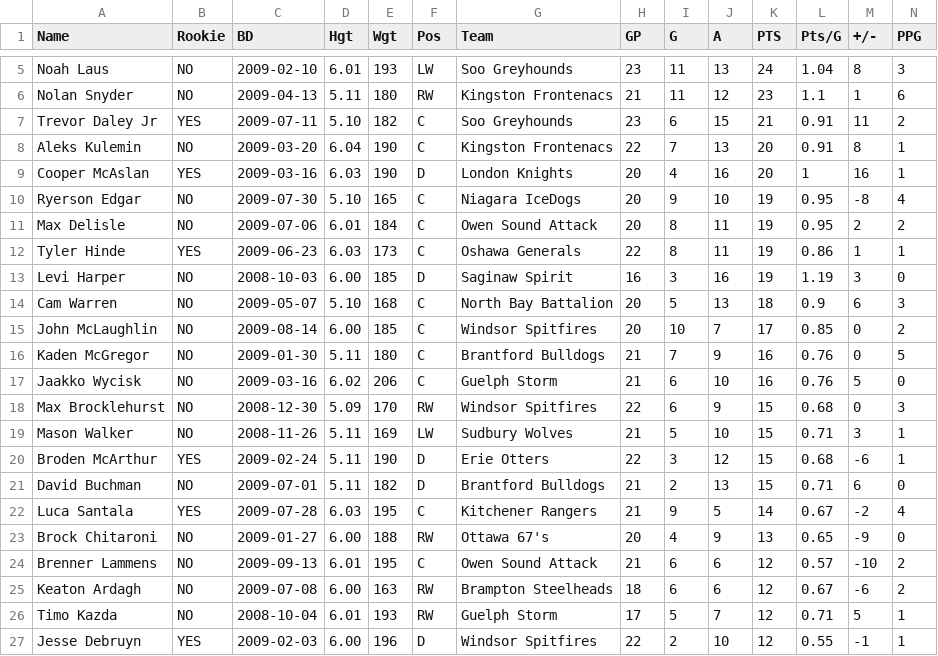
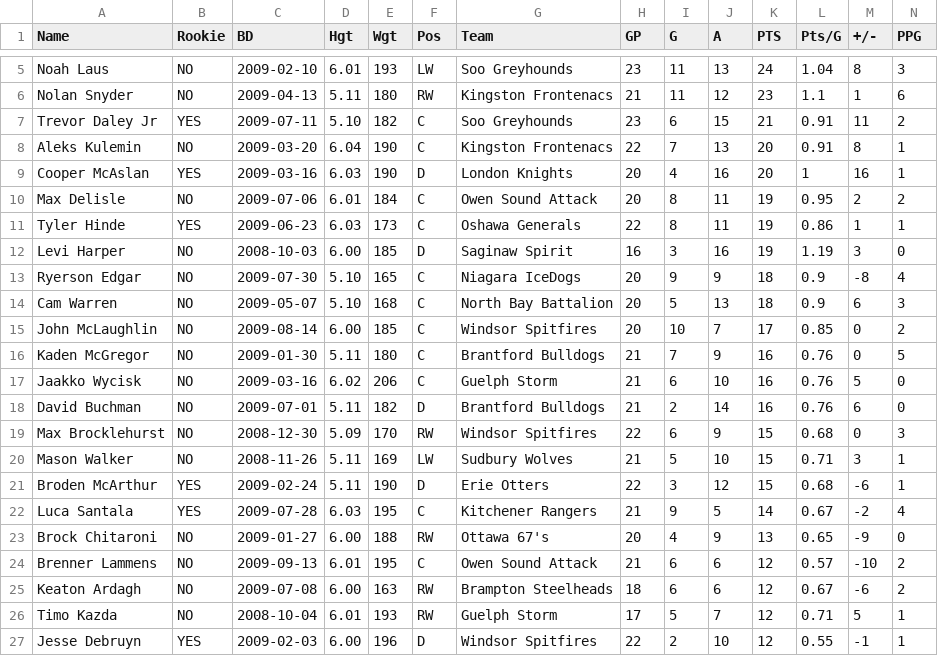
Before and after one commit to NoahCornish/OHLDataHub, a CSV file: data/current/draft.csv, drawn as a sheet; only a part is shown, gaps mark what is left out; removed rows and columns are numbered as before the commit, all else as after; rows hold the shown columns only; the diff names each change by its address in the sheet, - before the commit and + after, or states it on an @@ line.

```diff
--- a/data/current/draft.csv
+++ b/data/current/draft.csv
-row 10: Ryerson Edgar | NO | 2009-07-30 | 5.10 | 165 | C | Niagara IceDogs | 20 | 9 | 10 | 19 | 0.95 | -8 | 4
+row 13: Ryerson Edgar | NO | 2009-07-30 | 5.10 | 165 | C | Niagara IceDogs | 20 | 9 | 9 | 18 | 0.9 | -8 | 4
+row 18: David Buchman | NO | 2009-07-01 | 5.11 | 182 | D | Brantford Bulldogs | 21 | 2 | 14 | 16 | 0.76 | 6 | 0
-row 21: David Buchman | NO | 2009-07-01 | 5.11 | 182 | D | Brantford Bulldogs | 21 | 2 | 13 | 15 | 0.71 | 6 | 0
```
Also changed, not shown: data/current/ev.csv, data/current/rookies.csv, 2 other files.
